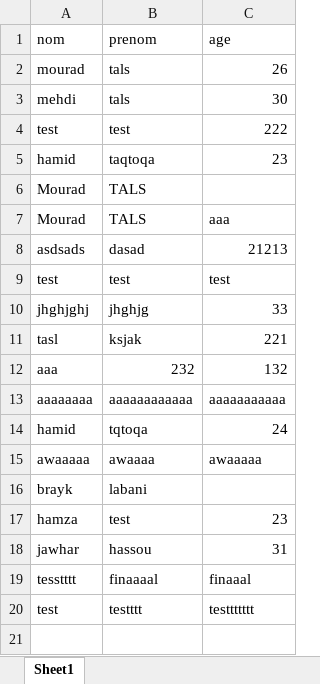
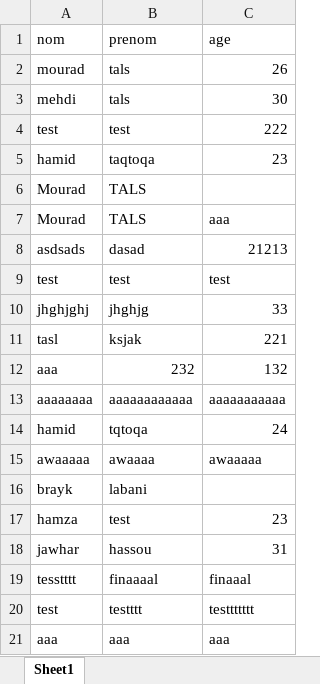
Before and after one commit to holako-05/excel-manager, an Excel workbook: files/test.xlsx, sheet Sheet1, drawn as a sheet; values as stored, in another font and other column widths than the file's, no borders; the diff names each change by its address in the sheet, - before the commit and + after, or states it on an @@ line.

```diff
--- a/files/test.xlsx (sheet Sheet1)
+++ b/files/test.xlsx (sheet Sheet1)
+row 21: aaa | aaa | aaa
```
Also changed, not shown: 1 other file.
